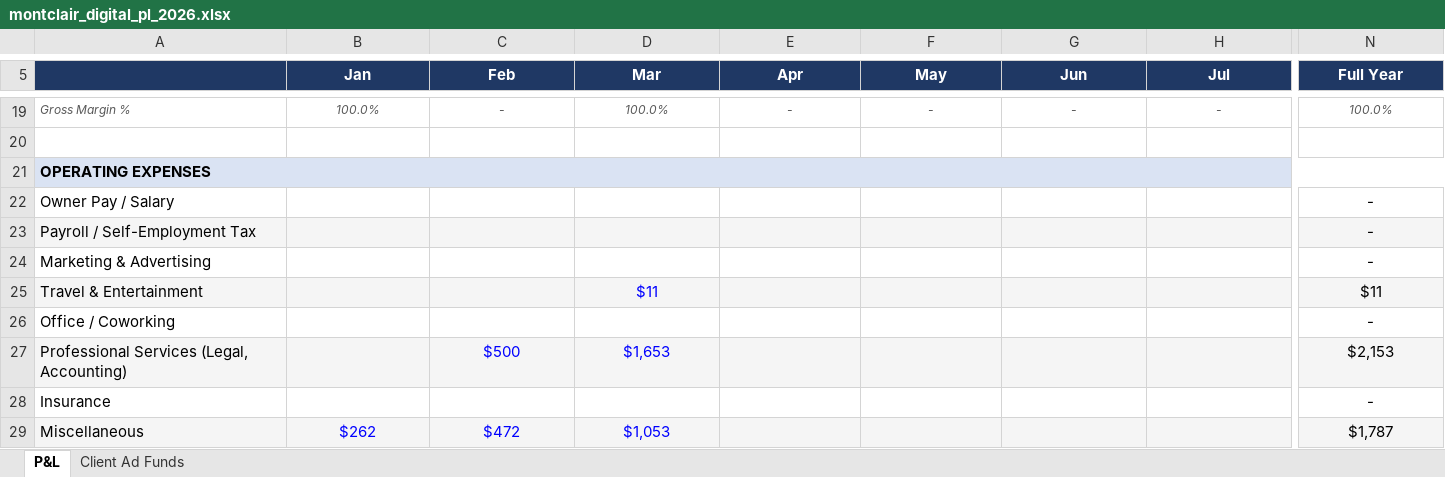
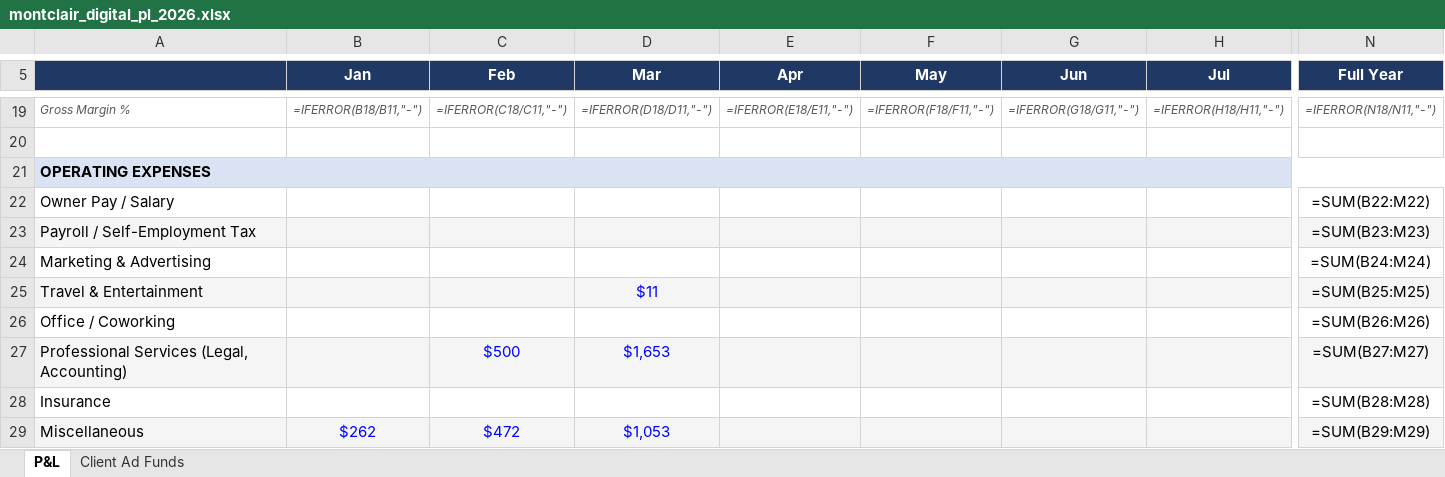
Before and after one commit to mattsdesk/matts-copilot, an Excel workbook: montclair_digital_pl_2026.xlsx, sheet P&L, drawn as a sheet; only a part is shown, gaps mark what is left out; values as stored, in another font and other column widths than the file's, no borders; formulas without a stored value are shown as written; the diff covers the shown part only; the diff names each change by its address in the sheet, - before the commit and + after, or states it on an @@ line.

```diff
--- a/montclair_digital_pl_2026.xlsx (sheet P&L)
+++ b/montclair_digital_pl_2026.xlsx (sheet P&L)
-B19 (Jan): 100.0%
+B19 (Jan): =IFERROR(B18/B11,"-")
-C19 (Feb): -
+C19 (Feb): =IFERROR(C18/C11,"-")
-D19 (Mar): 100.0%
+D19 (Mar): =IFERROR(D18/D11,"-")
-E19 (Apr): -
+E19 (Apr): =IFERROR(E18/E11,"-")
-F19 (May): -
+F19 (May): =IFERROR(F18/F11,"-")
-G19 (Jun): -
+G19 (Jun): =IFERROR(G18/G11,"-")
-H19 (Jul): -
+H19 (Jul): =IFERROR(H18/H11,"-")
-N19 (Full Year): 100.0%
+N19 (Full Year): =IFERROR(N18/N11,"-")
-B21:N21 fill: #DAE3F3
+B21:N21 fill: none
-N22 (Full Year): -
+N22 (Full Year): =SUM(B22:M22)
-N23 (Full Year): -
+N23 (Full Year): =SUM(B23:M23)
-N24 (Full Year): -
+N24 (Full Year): =SUM(B24:M24)
-N25 (Full Year): $11
+N25 (Full Year): =SUM(B25:M25)
-N26 (Full Year): -
+N26 (Full Year): =SUM(B26:M26)
-N27 (Full Year): $2,153
+N27 (Full Year): =SUM(B27:M27)
-N28 (Full Year): -
+N28 (Full Year): =SUM(B28:M28)
-N29 (Full Year): $1,787
+N29 (Full Year): =SUM(B29:M29)
```
Also changed, not shown: 89 edited cells and cell formats elsewhere in this sheet, sheet Client Ad Funds, 8 other files.
